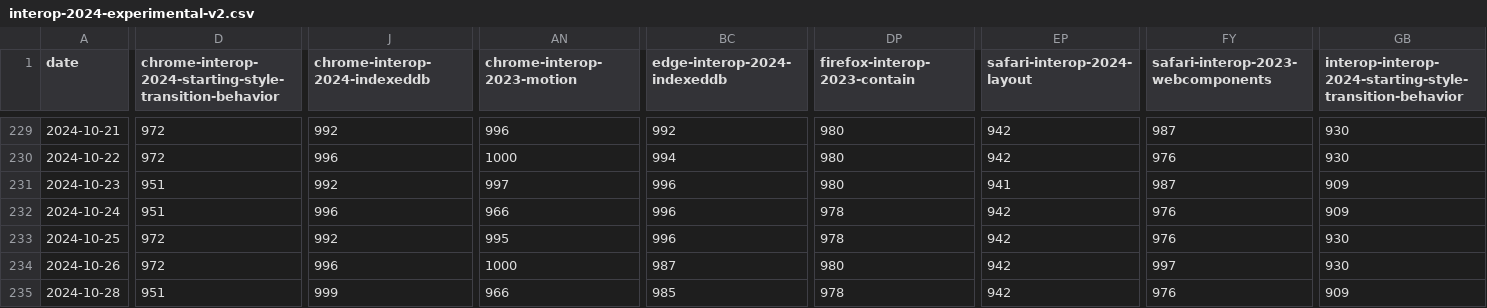
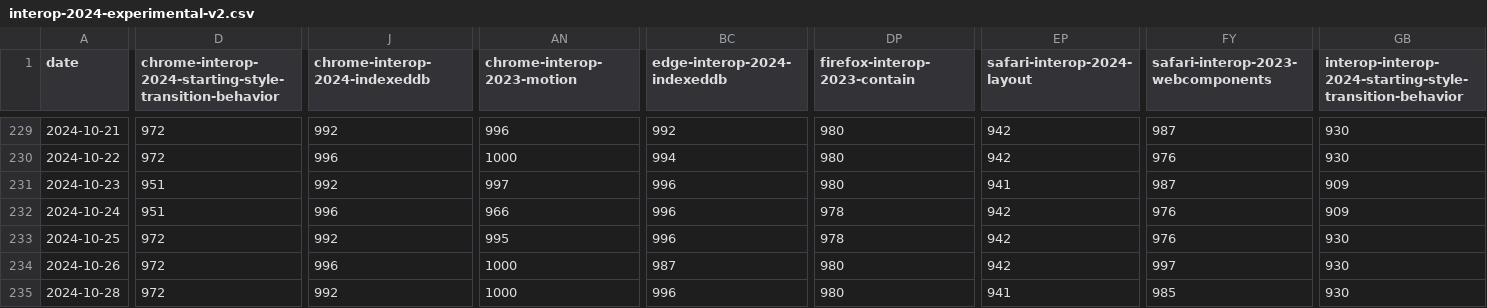
Before and after one commit to gsnedders/results-analysis, a CSV file: data/interop-2024/interop-2024-experimental-v2.csv, drawn as a sheet; only a part is shown, gaps mark what is left out; the diff covers the shown part only; the diff names each change by its address in the sheet, - before the commit and + after, or states it on an @@ line.

```diff
--- a/data/interop-2024/interop-2024-experimental-v2.csv
+++ b/data/interop-2024/interop-2024-experimental-v2.csv
-D235: 951
+D235: 972
-J235 (chrome-interop-2024-indexeddb): 999
+J235 (chrome-interop-2024-indexeddb): 992
-AN235 (chrome-interop-2023-motion): 966
+AN235 (chrome-interop-2023-motion): 1000
-BC235 (edge-interop-2024-indexeddb): 985
+BC235 (edge-interop-2024-indexeddb): 996
-DP235 (firefox-interop-2023-contain): 978
+DP235 (firefox-interop-2023-contain): 980
-EP235 (safari-interop-2024-layout): 942
+EP235 (safari-interop-2024-layout): 941
-FY235: 976
+FY235: 985
-GB235: 909
+GB235: 930
```
Also changed, not shown: 5 edited cells elsewhere in this file, data/experimental-browser-specific-failures.csv, data/interop-2023/interop-2023-experimental-v2.csv.
